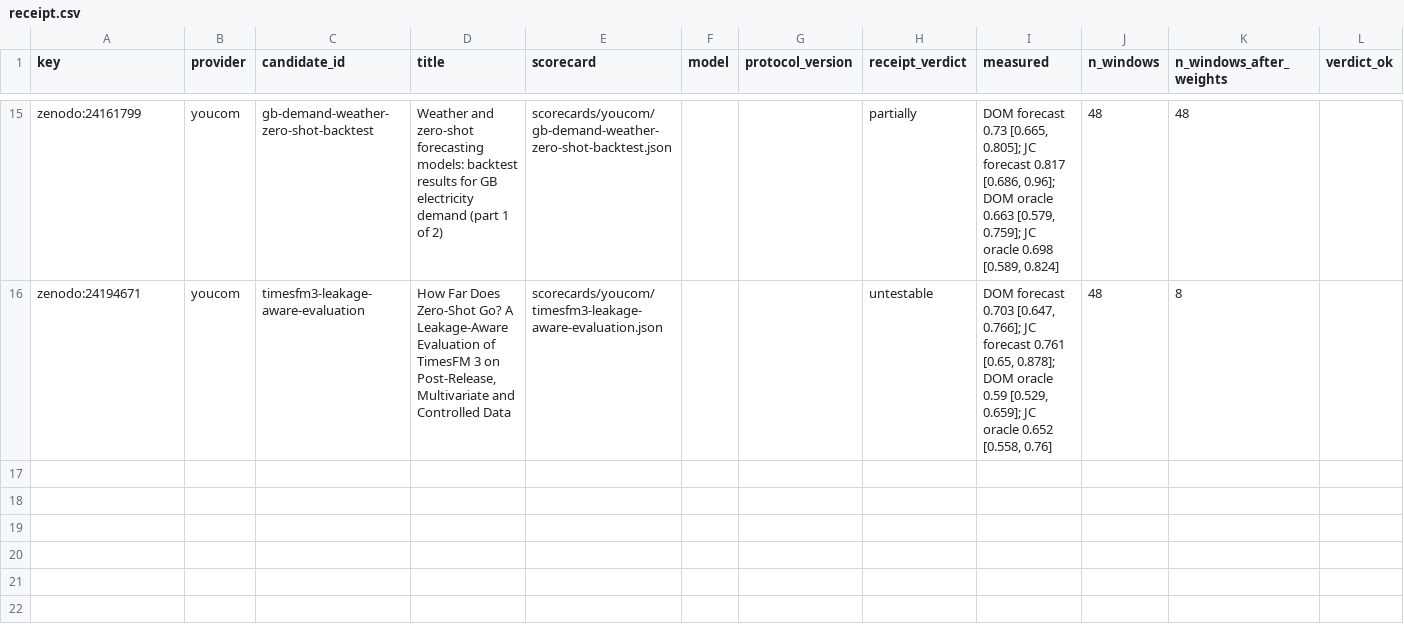
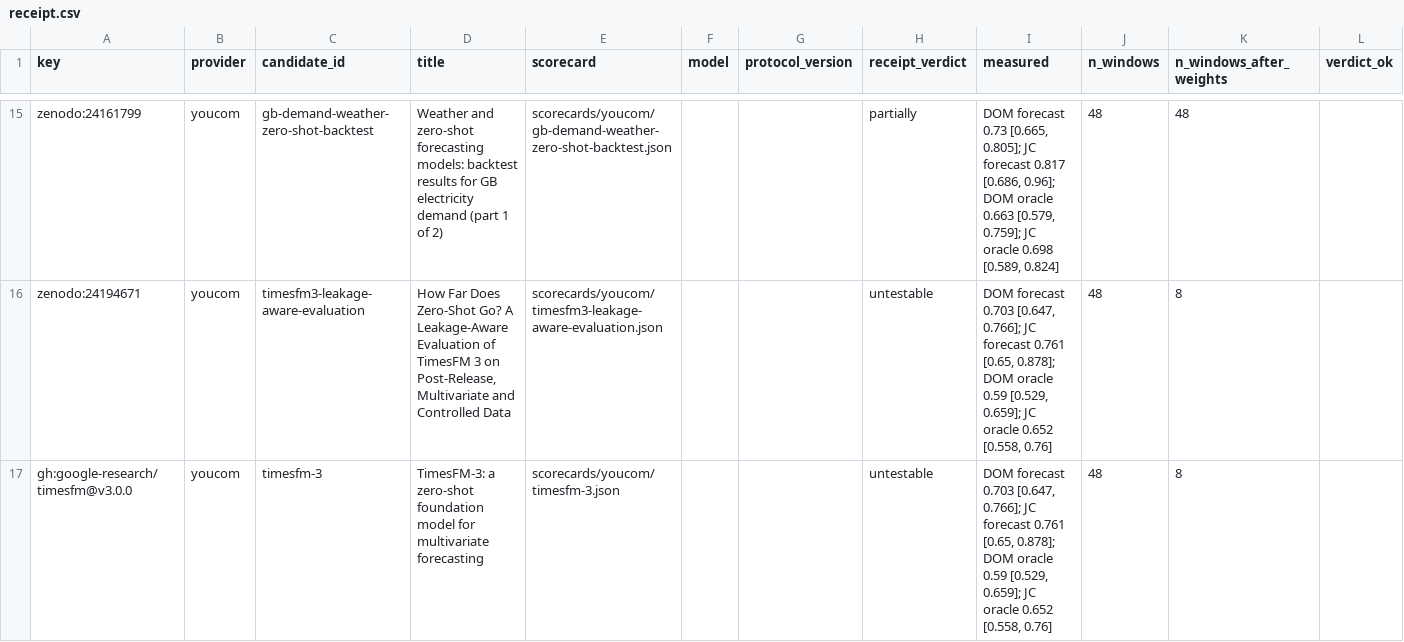
Before and after one commit to shlyakh/load-bearing, a CSV file: reviews/receipt.csv, drawn as a sheet; only a part is shown, gaps mark what is left out; rows hold the shown columns only; the diff names each change by its address in the sheet, - before the commit and + after, or states it on an @@ line.

```diff
--- a/reviews/receipt.csv
+++ b/reviews/receipt.csv
+row 17: gh:google-research/timesfm@v3.0.0 | youcom | timesfm-3 | TimesFM-3: a zero-shot foundation model for multivariate forecasting | scorecards/youcom/timesfm-3.json |  |  | untestable | DOM forecast 0.703 [0.647, 0.766]; JC forecast 0.761 [0.65, 0.878]; DOM oracle 0.59 [0.529, 0.659]; JC oracle 0.652 [0.558, 0.76] | 48 | 8
```
Also changed, not shown: reviews/judge.csv, reviews/scan.csv, 28 other files.
